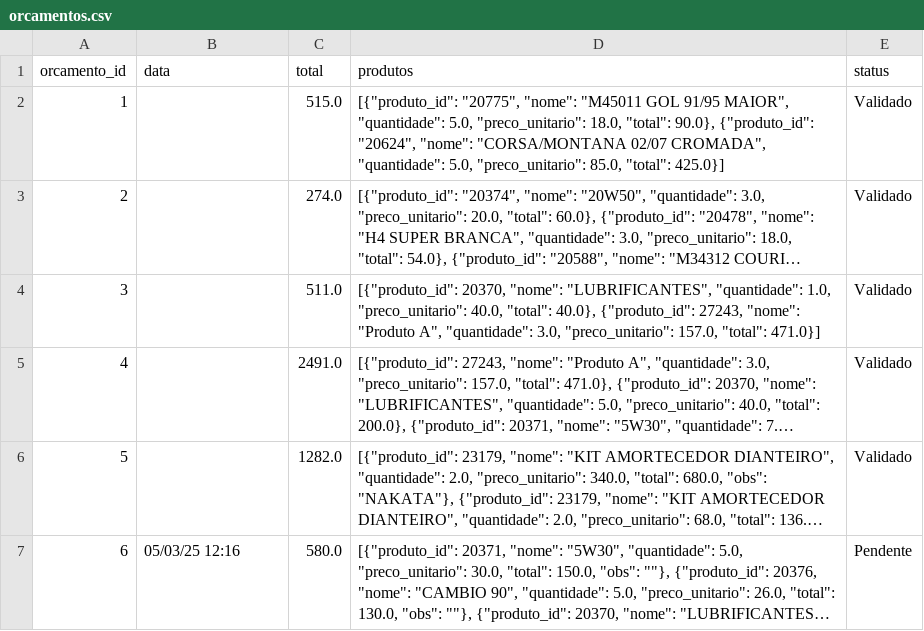
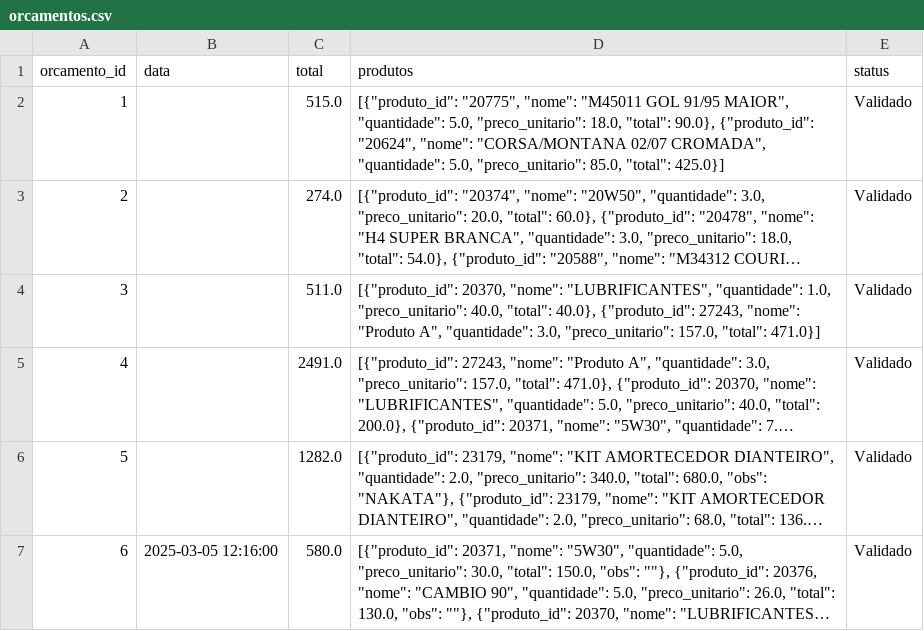
Before and after one commit to Degan906/Estoque2, a CSV file: orcamentos.csv, drawn as a sheet; long unchanged cells end in …; the diff names each change by its address in the sheet, - before the commit and + after, or states it on an @@ line.

Commit message:
Atualizando orcamentos.csv

```diff
--- a/orcamentos.csv
+++ b/orcamentos.csv
-B7 (data): 05/03/25 12:16
+B7 (data): 2025-03-05 12:16:00
-E7 (status): Pendente
+E7 (status): Validado
```
